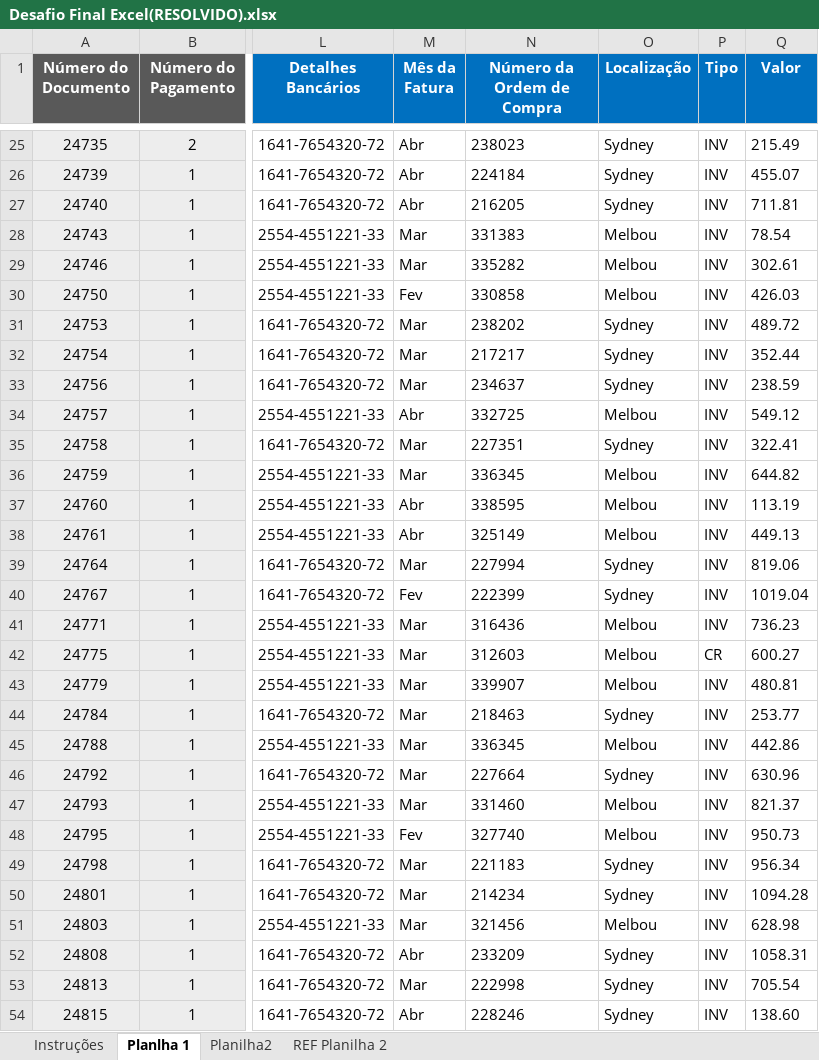
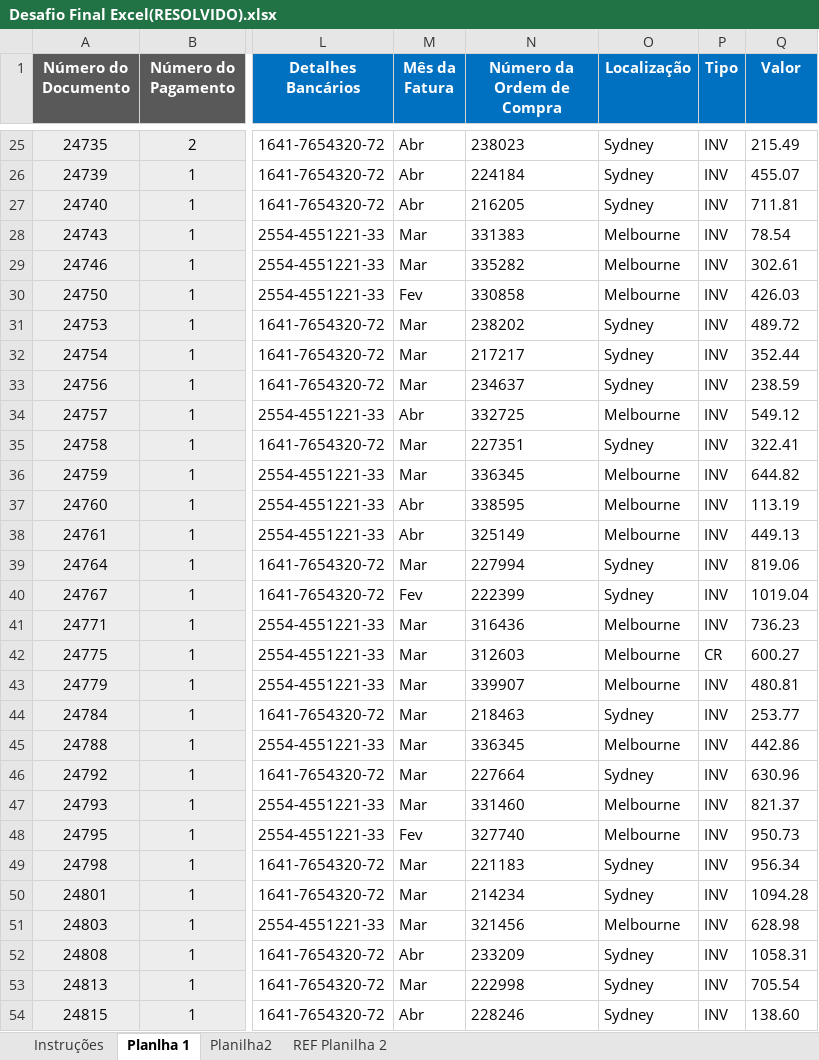
Before and after one commit to FelipeDuarte083/WORKSHOP_FS_23_2, an Excel workbook: DESAFIO-FS-BDBI/Desafio Final Excel/Desafio Final Excel(RESOLVIDO).xlsx, sheet Planlha 1, drawn as a sheet; only a part is shown, gaps mark what is left out; values as stored, in another font and other column widths than the file's, no borders; the diff covers the shown part only; the diff names each change by its address in the sheet, - before the commit and + after, or states it on an @@ line.

Commit message:
Atualização
Excel

```diff
--- a/DESAFIO-FS-BDBI/Desafio Final Excel/Desafio Final Excel(RESOLVIDO).xlsx (sheet Planlha 1)
+++ b/DESAFIO-FS-BDBI/Desafio Final Excel/Desafio Final Excel(RESOLVIDO).xlsx (sheet Planlha 1)
-O28:O30 (Localização): Melbou
+O28:O30 (Localização): Melbourne
-O34 (Localização): Melbou
+O34 (Localização): Melbourne
-O36:O38 (Localização): Melbou
+O36:O38 (Localização): Melbourne
-O41:O43 (Localização): Melbou
+O41:O43 (Localização): Melbourne
-O45 (Localização): Melbou
+O45 (Localização): Melbourne
-O47:O48 (Localização): Melbou
+O47:O48 (Localização): Melbourne
-O51 (Localização): Melbou
+O51 (Localização): Melbourne
```
Also changed, not shown: 30 edited cells elsewhere in this sheet, formulas that keep their value.
